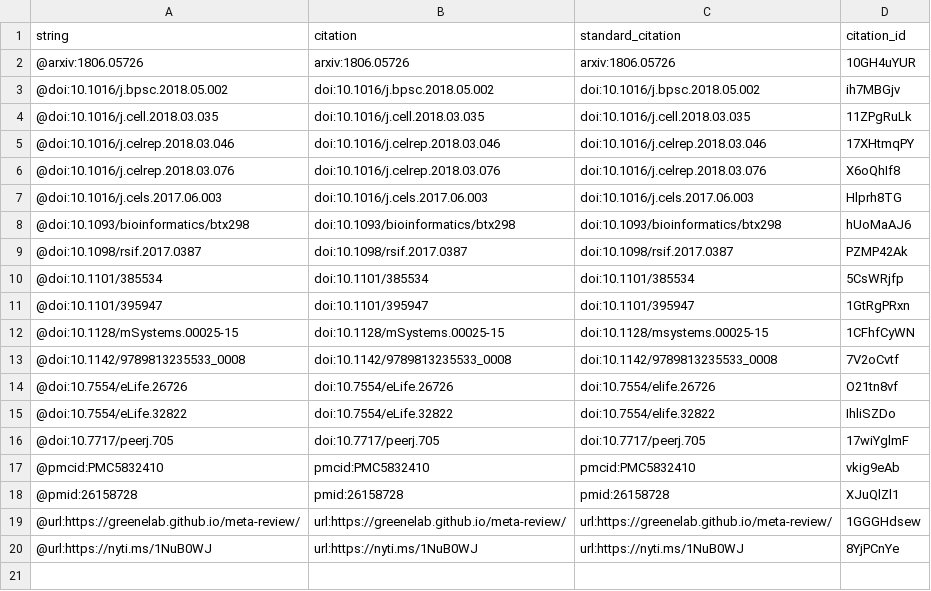
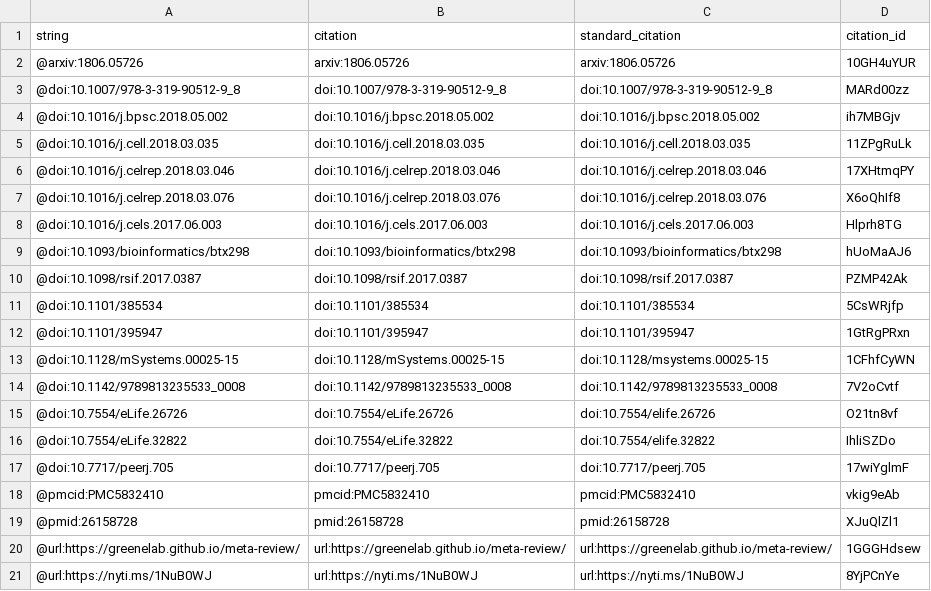
Before and after one commit to dhimmel/psb-manuscript, a TSV file: citations.tsv, drawn as a sheet; the diff names each change by its address in the sheet, - before the commit and + after, or states it on an @@ line.

```diff
--- a/citations.tsv
+++ b/citations.tsv
+row 3: @doi:10.1007/978-3-319-90512-9_8 | doi:10.1007/978-3-319-90512-9_8 | doi:10.1007/978-3-319-90512-9_8 | MARd00zz
```
Also changed, not shown: 5 other files.
